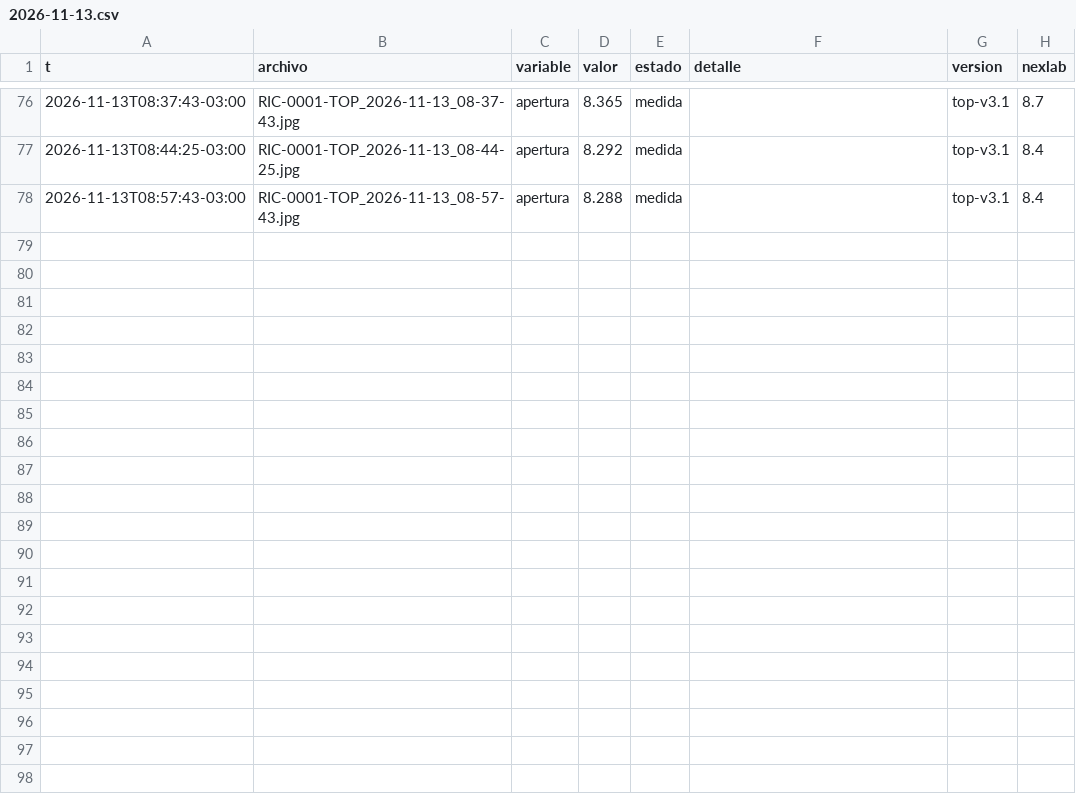
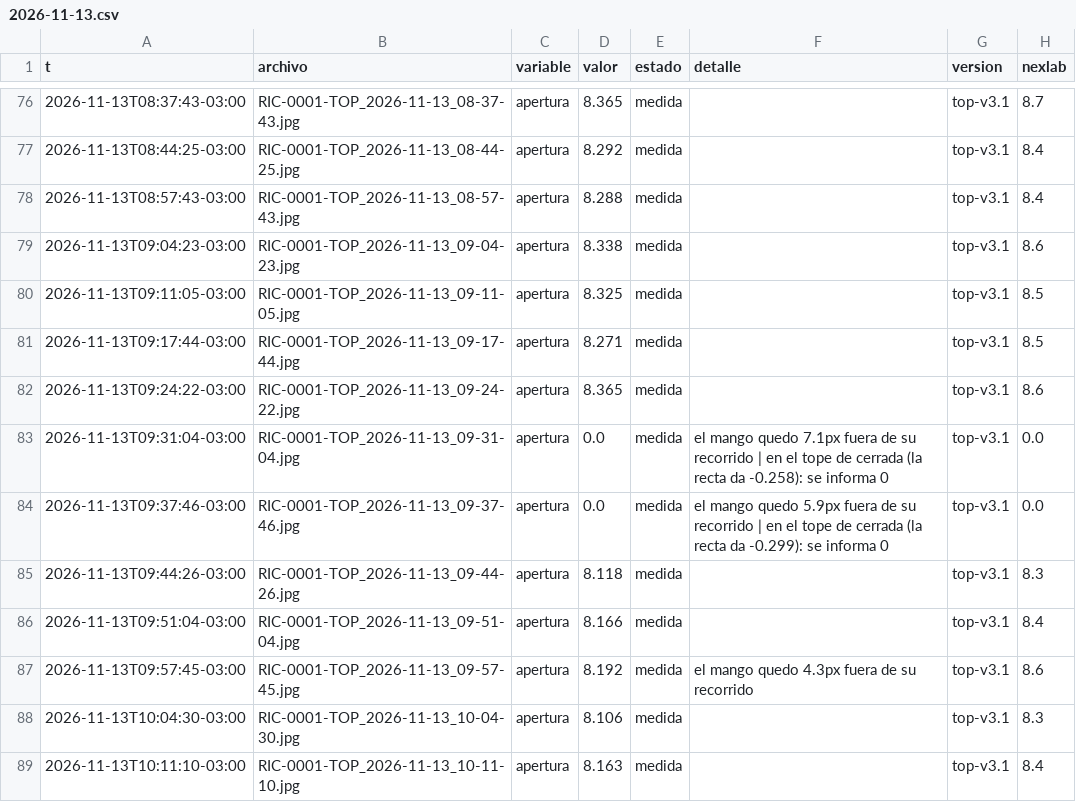
Before and after one commit to Andyyff/tesis-saman, a CSV file: datos/lecturas/top/2026-11-13.csv, drawn as a sheet; only a part is shown, gaps mark what is left out.

```diff
--- a/datos/lecturas/top/2026-11-13.csv
+++ b/datos/lecturas/top/2026-11-13.csv
@@ -78 +78,12 @@ t,archivo,variable,valor,estado,detalle,version,nexlab
 2026-11-13T08:57:43-03:00,RIC-0001-TOP_2026-11-13_08-57-43.jpg,apertura,8.288,medida,,top-v3.1,8.4
+2026-11-13T09:04:23-03:00,RIC-0001-TOP_2026-11-13_09-04-23.jpg,apertura,8.338,medida,,top-v3.1,8.6
+2026-11-13T09:11:05-03:00,RIC-0001-TOP_2026-11-13_09-11-05.jpg,apertura,8.325,medida,,top-v3.1,8.5
+2026-11-13T09:17:44-03:00,RIC-0001-TOP_2026-11-13_09-17-44.jpg,apertura,8.271,medida,,top-v3.1,8.5
+2026-11-13T09:24:22-03:00,RIC-0001-TOP_2026-11-13_09-24-22.jpg,apertura,8.365,medida,,top-v3.1,8.6
+2026-11-13T09:31:04-03:00,RIC-0001-TOP_2026-11-13_09-31-04.jpg,apertura,0.0,medida,el mango quedo 7.1px fuera de su recorrido | en el tope de cerrada (la recta da -0.258): se informa 0,top-v3.1,0.0
+2026-11-13T09:37:46-03:00,RIC-0001-TOP_2026-11-13_09-37-46.jpg,apertura,0.0,medida,el mango quedo 5.9px fuera de su recorrido | en el tope de cerrada (la recta da -0.299): se informa 0,top-v3.1,0.0
+2026-11-13T09:44:26-03:00,RIC-0001-TOP_2026-11-13_09-44-26.jpg,apertura,8.118,medida,,top-v3.1,8.3
+2026-11-13T09:51:04-03:00,RIC-0001-TOP_2026-11-13_09-51-04.jpg,apertura,8.166,medida,,top-v3.1,8.4
+2026-11-13T09:57:45-03:00,RIC-0001-TOP_2026-11-13_09-57-45.jpg,apertura,8.192,medida,el mango quedo 4.3px fuera de su recorrido,top-v3.1,8.6
+2026-11-13T10:04:30-03:00,RIC-0001-TOP_2026-11-13_10-04-30.jpg,apertura,8.106,medida,,top-v3.1,8.3
+2026-11-13T10:11:10-03:00,RIC-0001-TOP_2026-11-13_10-11-10.jpg,apertura,8.163,medida,,top-v3.1,8.4
```
Also changed, not shown: datos/lecturas/amp/2026-11-13.csv, datos/lecturas/left/2026-11-13.csv, 8 other files.
